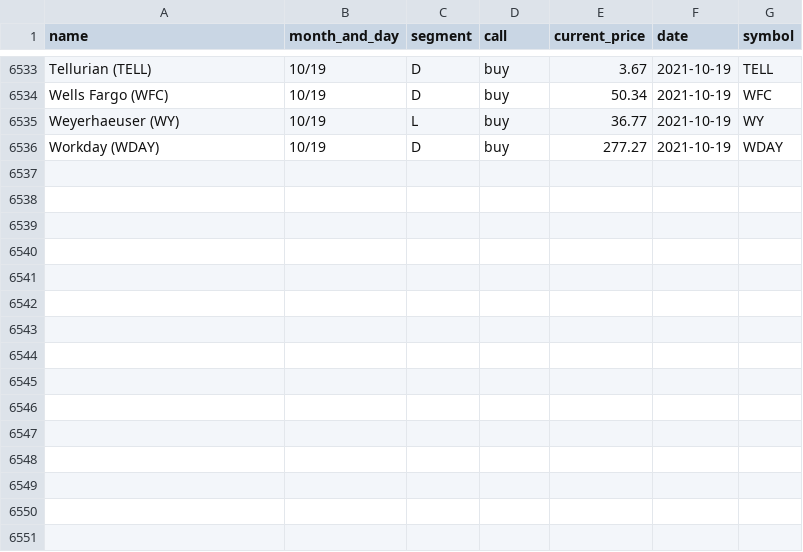
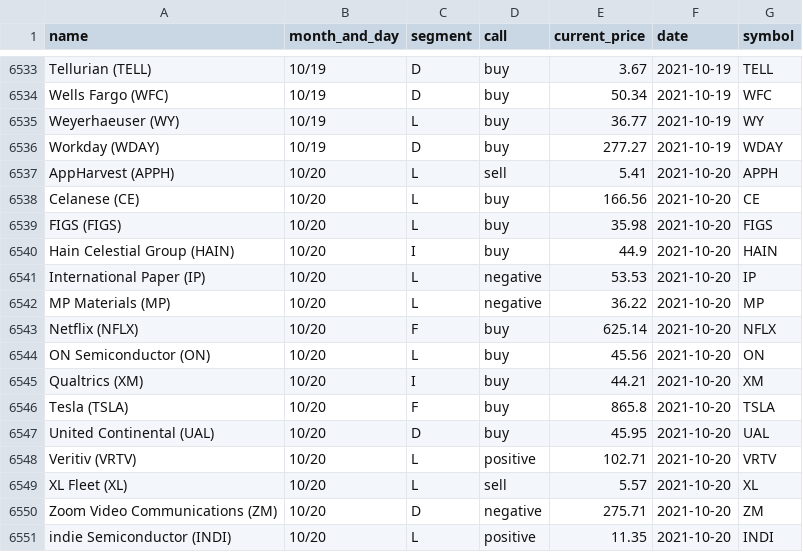
Before and after one commit to gaborvecsei/Mad-Money-Backtesting, a CSV file: mad_money_recommendations.csv, drawn as a sheet; only a part is shown, gaps mark what is left out.

```diff
--- a/mad_money_recommendations.csv
+++ b/mad_money_recommendations.csv
@@ -6536 +6536,16 @@ Weyerhaeuser (WY),10/19,L,buy,36.77,2021-10-19,WY
 Workday (WDAY),10/19,D,buy,277.27,2021-10-19,WDAY
+AppHarvest (APPH),10/20,L,sell,5.41,2021-10-20,APPH
+Celanese (CE),10/20,L,buy,166.56,2021-10-20,CE
+FIGS (FIGS),10/20,L,buy,35.98,2021-10-20,FIGS
+Hain Celestial Group (HAIN),10/20,I,buy,44.9,2021-10-20,HAIN
+International Paper (IP),10/20,L,negative,53.53,2021-10-20,IP
+MP Materials (MP),10/20,L,negative,36.22,2021-10-20,MP
+Netflix (NFLX),10/20,F,buy,625.14,2021-10-20,NFLX
+ON Semiconductor (ON),10/20,L,buy,45.56,2021-10-20,ON
+Qualtrics (XM),10/20,I,buy,44.21,2021-10-20,XM
+Tesla (TSLA),10/20,F,buy,865.8,2021-10-20,TSLA
+United Continental (UAL),10/20,D,buy,45.95,2021-10-20,UAL
+Veritiv (VRTV),10/20,L,positive,102.71,2021-10-20,VRTV
+XL Fleet (XL),10/20,L,sell,5.57,2021-10-20,XL
+Zoom Video Communications (ZM),10/20,D,negative,275.71,2021-10-20,ZM
+indie Semiconductor (INDI),10/20,L,positive,11.35,2021-10-20,INDI
```
